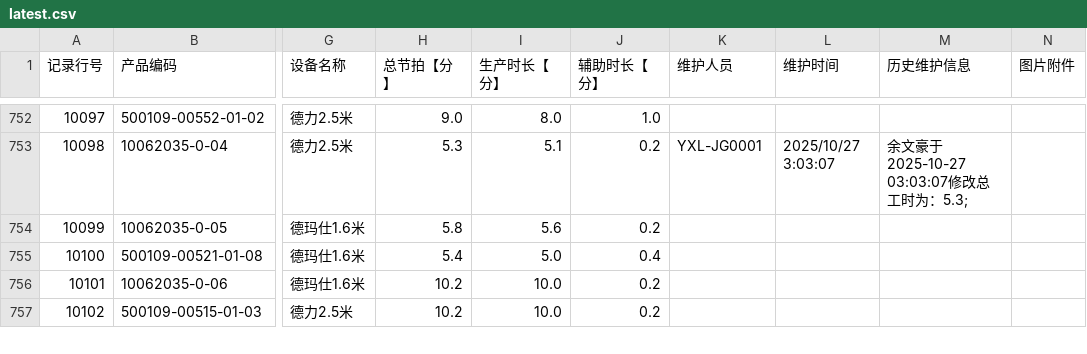
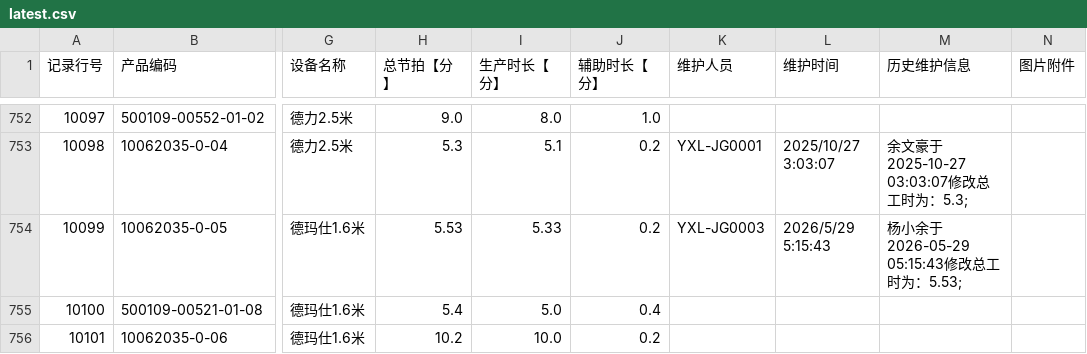
Before and after one commit to A1rChina/Kimi, a CSV file: data/excel_export/production_takt_maintenance/latest.csv, drawn as a sheet; only a part is shown, gaps mark what is left out; the shorter side is filled out with more unchanged rows; the diff names each change by its address in the sheet, - before the commit and + after, or states it on an @@ line.

```diff
--- a/data/excel_export/production_takt_maintenance/latest.csv
+++ b/data/excel_export/production_takt_maintenance/latest.csv
-H754 (总节拍【分】): 5.8
+H754 (总节拍【分】): 5.53
-I754 (生产时长【分】): 5.6
+I754 (生产时长【分】): 5.33
-K754 (维护人员): (empty)
+K754 (维护人员): YXL-JG0003
-L754 (维护时间): (empty)
+L754 (维护时间): 2026/5/29 5:15:43
-M754 (历史维护信息): (empty)
+M754 (历史维护信息): 杨小余于2026-05-29 05:15:43修改总工时为：5.53;
```
Also changed, not shown: data/excel_export/warehouse_detail/latest.csv, 38 other files.
